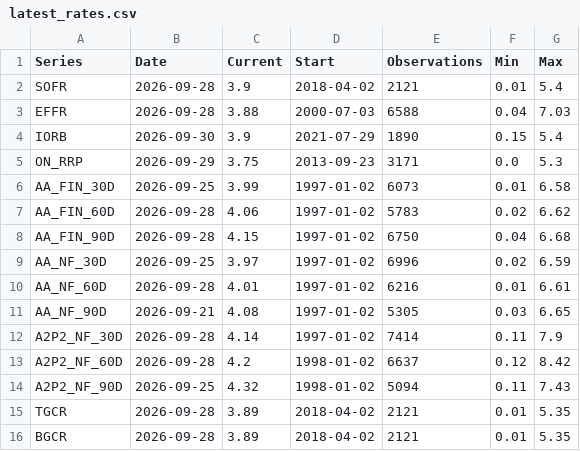
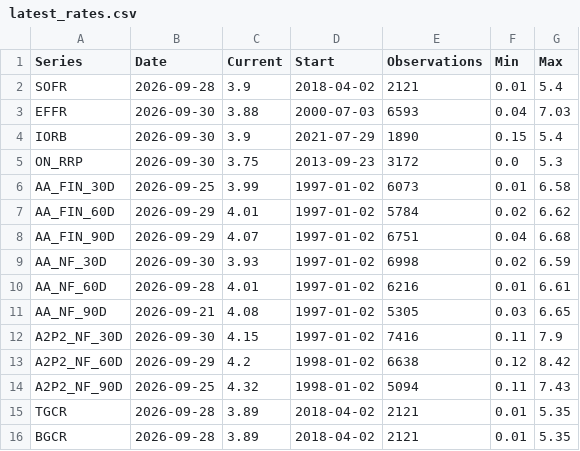
Before and after one commit to YieldShock13/U.S.-Funding-Conditions, a CSV file: data/latest_rates.csv, drawn as a sheet.

```diff
--- a/data/latest_rates.csv
+++ b/data/latest_rates.csv
@@ -2,13 +2,13 @@ Series,Date,Current,Start,Observations,Min,Max
 SOFR,2026-09-28,3.9,2018-04-02,2121,0.01,5.4
-EFFR,2026-09-28,3.88,2000-07-03,6588,0.04,7.03
+EFFR,2026-09-30,3.88,2000-07-03,6593,0.04,7.03
 IORB,2026-09-30,3.9,2021-07-29,1890,0.15,5.4
-ON_RRP,2026-09-29,3.75,2013-09-23,3171,0.0,5.3
+ON_RRP,2026-09-30,3.75,2013-09-23,3172,0.0,5.3
 AA_FIN_30D,2026-09-25,3.99,1997-01-02,6073,0.01,6.58
-AA_FIN_60D,2026-09-28,4.06,1997-01-02,5783,0.02,6.62
-AA_FIN_90D,2026-09-28,4.15,1997-01-02,6750,0.04,6.68
-AA_NF_30D,2026-09-25,3.97,1997-01-02,6996,0.02,6.59
+AA_FIN_60D,2026-09-29,4.01,1997-01-02,5784,0.02,6.62
+AA_FIN_90D,2026-09-29,4.07,1997-01-02,6751,0.04,6.68
+AA_NF_30D,2026-09-30,3.93,1997-01-02,6998,0.02,6.59
 AA_NF_60D,2026-09-28,4.01,1997-01-02,6216,0.01,6.61
 AA_NF_90D,2026-09-21,4.08,1997-01-02,5305,0.03,6.65
-A2P2_NF_30D,2026-09-28,4.14,1997-01-02,7414,0.11,7.9
-A2P2_NF_60D,2026-09-28,4.2,1998-01-02,6637,0.12,8.42
+A2P2_NF_30D,2026-09-30,4.15,1997-01-02,7416,0.11,7.9
+A2P2_NF_60D,2026-09-29,4.2,1998-01-02,6638,0.12,8.42
 A2P2_NF_90D,2026-09-25,4.32,1998-01-02,5094,0.11,7.43
```
Also changed, not shown: data/data_quality.csv, data/latest_cp.csv, 4 other files.
